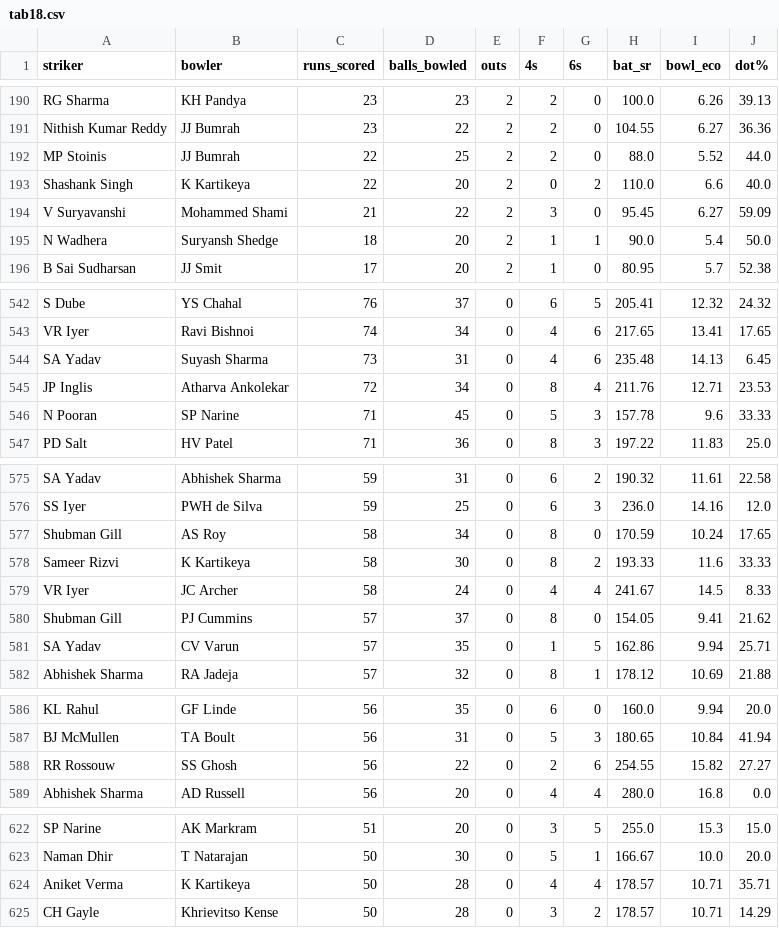
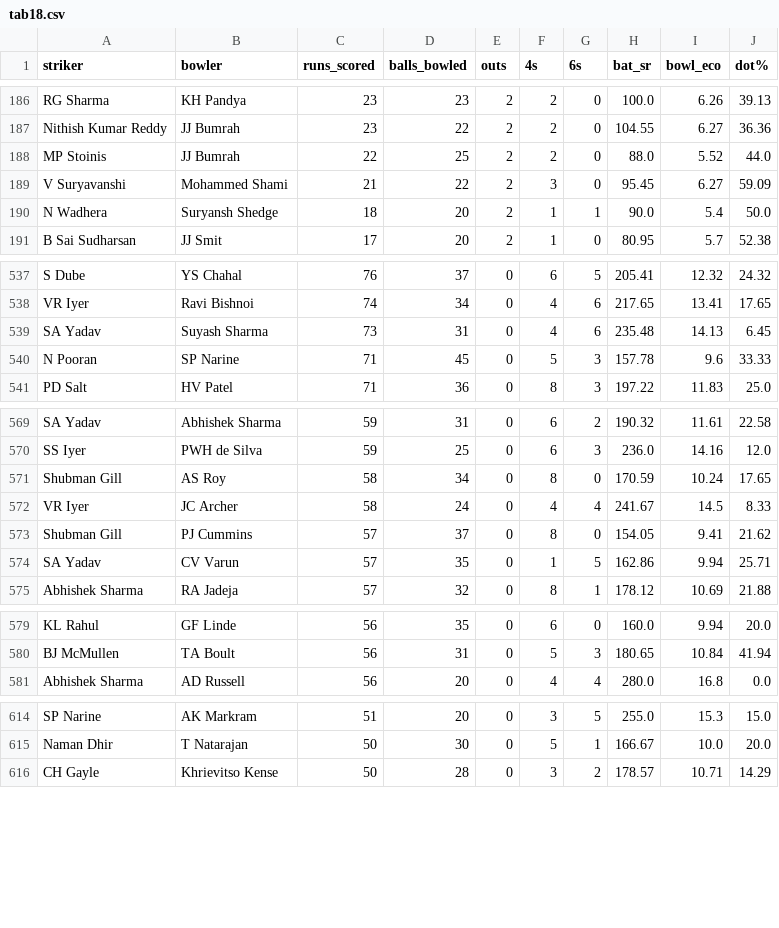
Before and after one commit to RoumyaDas/SPL, a CSV file: SPL/data/special_stats/tab18.csv, drawn as a sheet; only a part is shown, gaps mark what is left out; the diff covers the shown part only.

```diff
--- a/SPL/data/special_stats/tab18.csv
+++ b/SPL/data/special_stats/tab18.csv
@@ -192,3 +188,2 @@ Nithish Kumar Reddy,JJ Bumrah,23,22,2,2,0,104.55,6.27,36.36
 MP Stoinis,JJ Bumrah,22,25,2,2,0,88.0,5.52,44.0
-Shashank Singh,K Kartikeya,22,20,2,0,2,110.0,6.6,40.0
 V Suryavanshi,Mohammed Shami,21,22,2,3,0,95.45,6.27,59.09
@@ -544,3 +539,2 @@ VR Iyer,Ravi Bishnoi,74,34,0,4,6,217.65,13.41,17.65
 SA Yadav,Suyash Sharma,73,31,0,4,6,235.48,14.13,6.45
-JP Inglis,Atharva Ankolekar,72,34,0,8,4,211.76,12.71,23.53
 N Pooran,SP Narine,71,45,0,5,3,157.78,9.6,33.33
@@ -577,3 +571,2 @@ SS Iyer,PWH de Silva,59,25,0,6,3,236.0,14.16,12.0
 Shubman Gill,AS Roy,58,34,0,8,0,170.59,10.24,17.65
-Sameer Rizvi,K Kartikeya,58,30,0,8,2,193.33,11.6,33.33
 VR Iyer,JC Archer,58,24,0,4,4,241.67,14.5,8.33
@@ -587,3 +580,2 @@ KL Rahul,GF Linde,56,35,0,6,0,160.0,9.94,20.0
 BJ McMullen,TA Boult,56,31,0,5,3,180.65,10.84,41.94
-RR Rossouw,SS Ghosh,56,22,0,2,6,254.55,15.82,27.27
 Abhishek Sharma,AD Russell,56,20,0,4,4,280.0,16.8,0.0
@@ -623,3 +615,2 @@ SP Narine,AK Markram,51,20,0,3,5,255.0,15.3,15.0
 Naman Dhir,T Natarajan,50,30,0,5,1,166.67,10.0,20.0
-Aniket Verma,K Kartikeya,50,28,0,4,4,178.57,10.71,35.71
 CH Gayle,Khrievitso Kense,50,28,0,3,2,178.57,10.71,14.29
```
Also changed, not shown: 11 removed rows elsewhere in this file, SPL/data/special_stats/tab17.csv, SPL/data/special_stats/tab19.csv, 20 other files.
